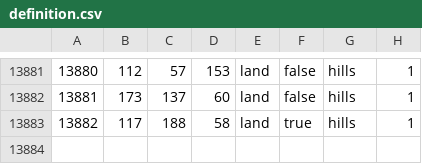
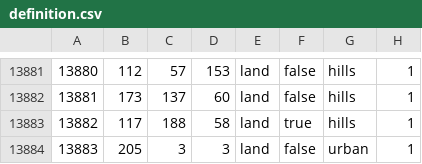
Before and after one commit to EoaNB-Team/EoaNB, a CSV file: toi/map/definition.csv, drawn as a sheet; only a part is shown, gaps mark what is left out.

```diff
--- a/toi/map/definition.csv
+++ b/toi/map/definition.csv
@@ -13883 +13883,2 @@
 13882;117;188;58;land;true;hills;1
+13883;205;3;3;land;false;urban;1
```
Also changed, not shown: 15 other files.
